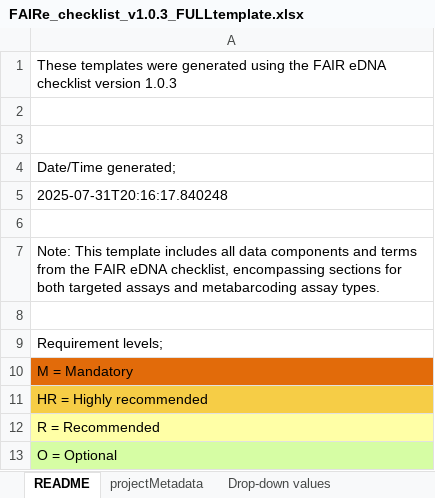
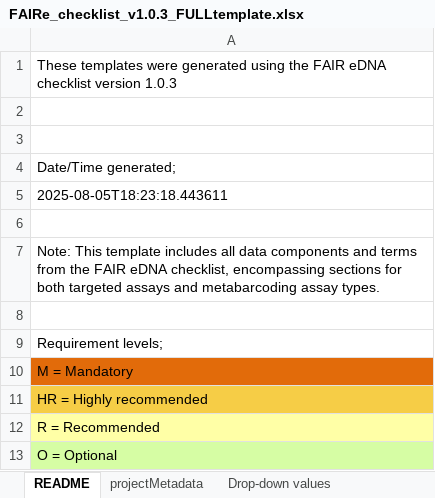
Before and after one commit to FAIR-eDNA/FAIRe_checklist, an Excel workbook: FAIRe_checklist_v1.0.3_FULLtemplate.xlsx, sheet README, drawn as a sheet; values as stored, in another font and other column widths than the file's, no borders; the diff names each change by its address in the sheet, - before the commit and + after, or states it on an @@ line.

```diff
--- a/FAIRe_checklist_v1.0.3_FULLtemplate.xlsx (sheet README)
+++ b/FAIRe_checklist_v1.0.3_FULLtemplate.xlsx (sheet README)
-A5: 2025-07-31T20:16:17.840248
+A5: 2025-08-05T18:23:18.443611
```
Also changed, not shown: FAIRe_checklist_v1.0.3.xlsx.
